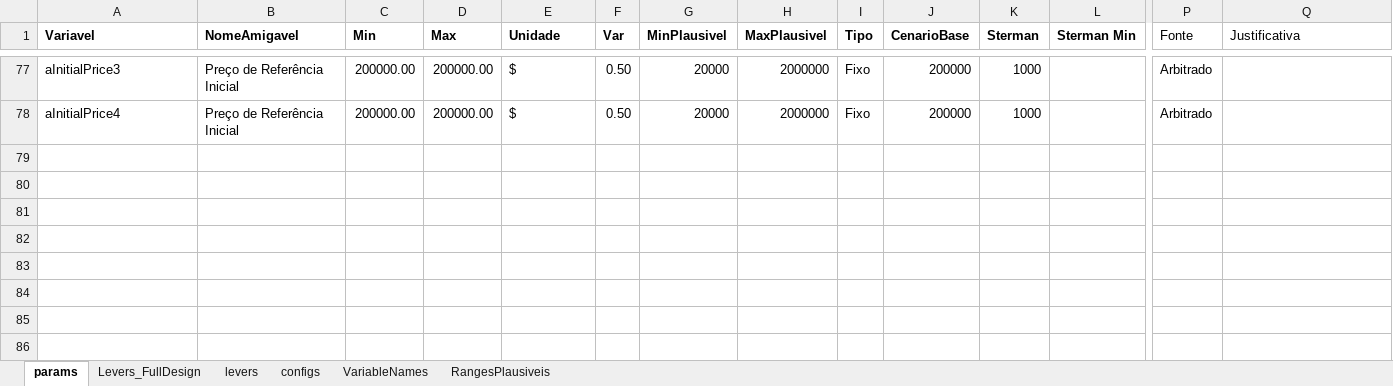
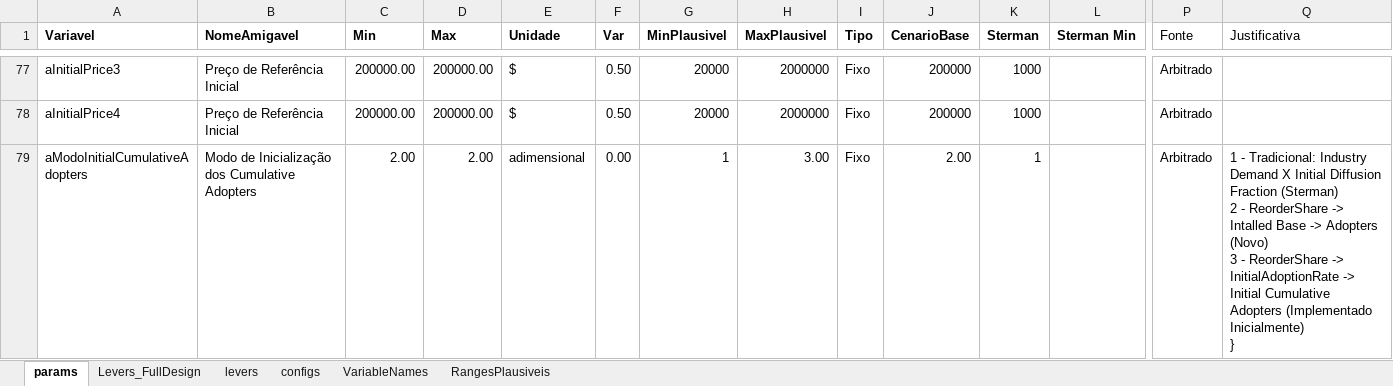
Before and after one commit to pedroliman/ms-rdm-dissertation, an Excel workbook: models/dissertation-model/modelo-R/calibracao/params_calibracao_com_estrategia_v2.xlsx, sheet params, drawn as a sheet; only a part is shown, gaps mark what is left out; values as stored, in another font and other column widths than the file's, no borders; rows hold the shown columns only; ↵ is a line break in a cell; the diff names each change by its address in the sheet, - before the commit and + after, or states it on an @@ line.

Commit message:
ajustando forma de inicialização do cumulative adopters

```diff
--- a/models/dissertation-model/modelo-R/calibracao/params_calibracao_com_estrategia_v2.xlsx (sheet params)
+++ b/models/dissertation-model/modelo-R/calibracao/params_calibracao_com_estrategia_v2.xlsx (sheet params)
+row 79: aModoInitialCumulativeAdopters | Modo de Inicialização dos Cumulative Adopters | 2.00 | 2.00 | adimensional | 0.00 | 1 | 3.00 | Fixo | 2.00 | 1 |  | Arbitrado | 1 - Tradicional: Industry Demand X Initial Diffusion Fraction (Sterman) ↵ 2 - ReorderShare -> Intalled Base -> Adopters (Novo) ↵ 3 - ReorderShare -> InitialAdoptionRate -> Initial Cumulative Adopters (Implementado Inicialmente) ↵ }
```
Also changed, not shown: models/dissertation-model/modelo-R/calibracao/params_calibracao_opcao1.xlsx, 5 other files.
